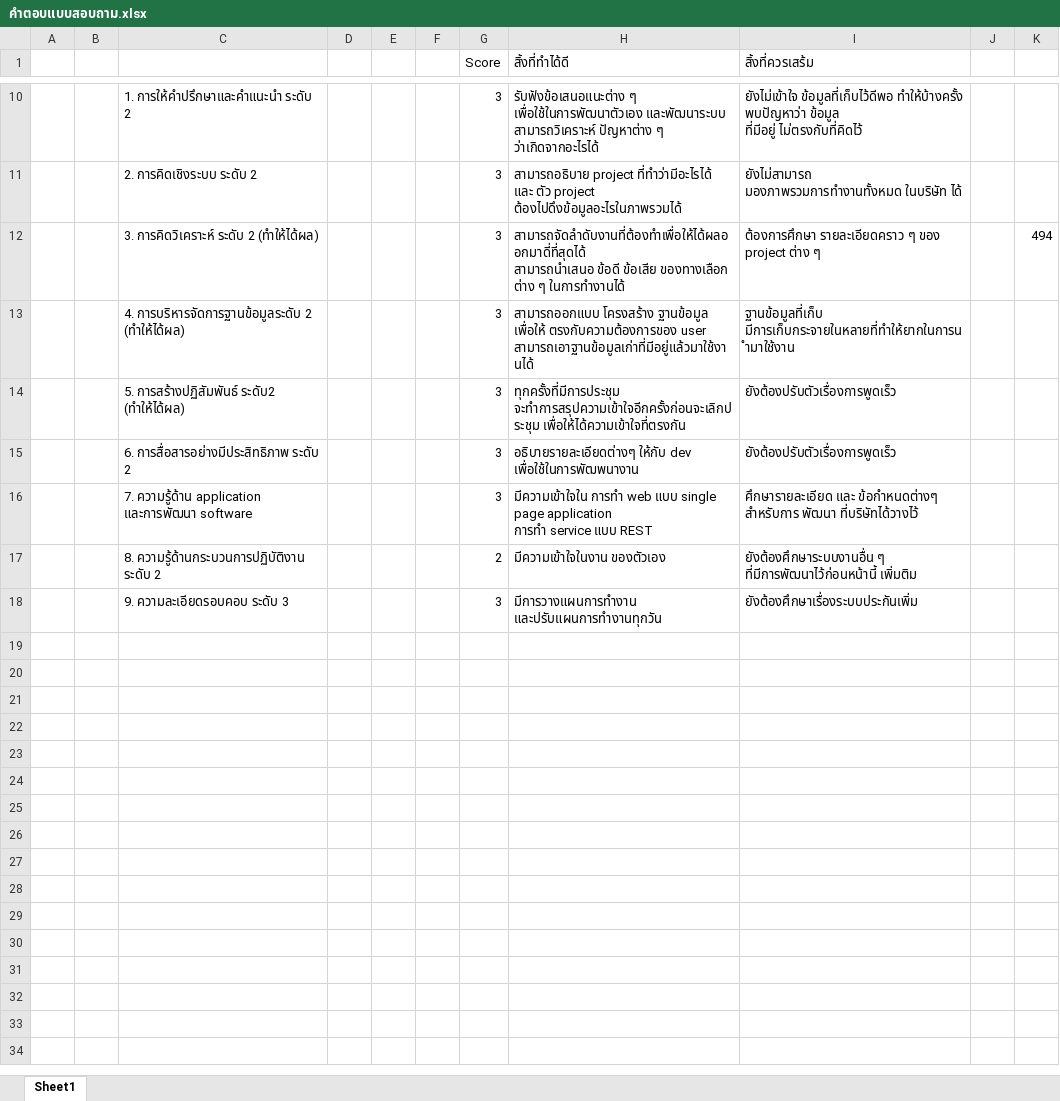
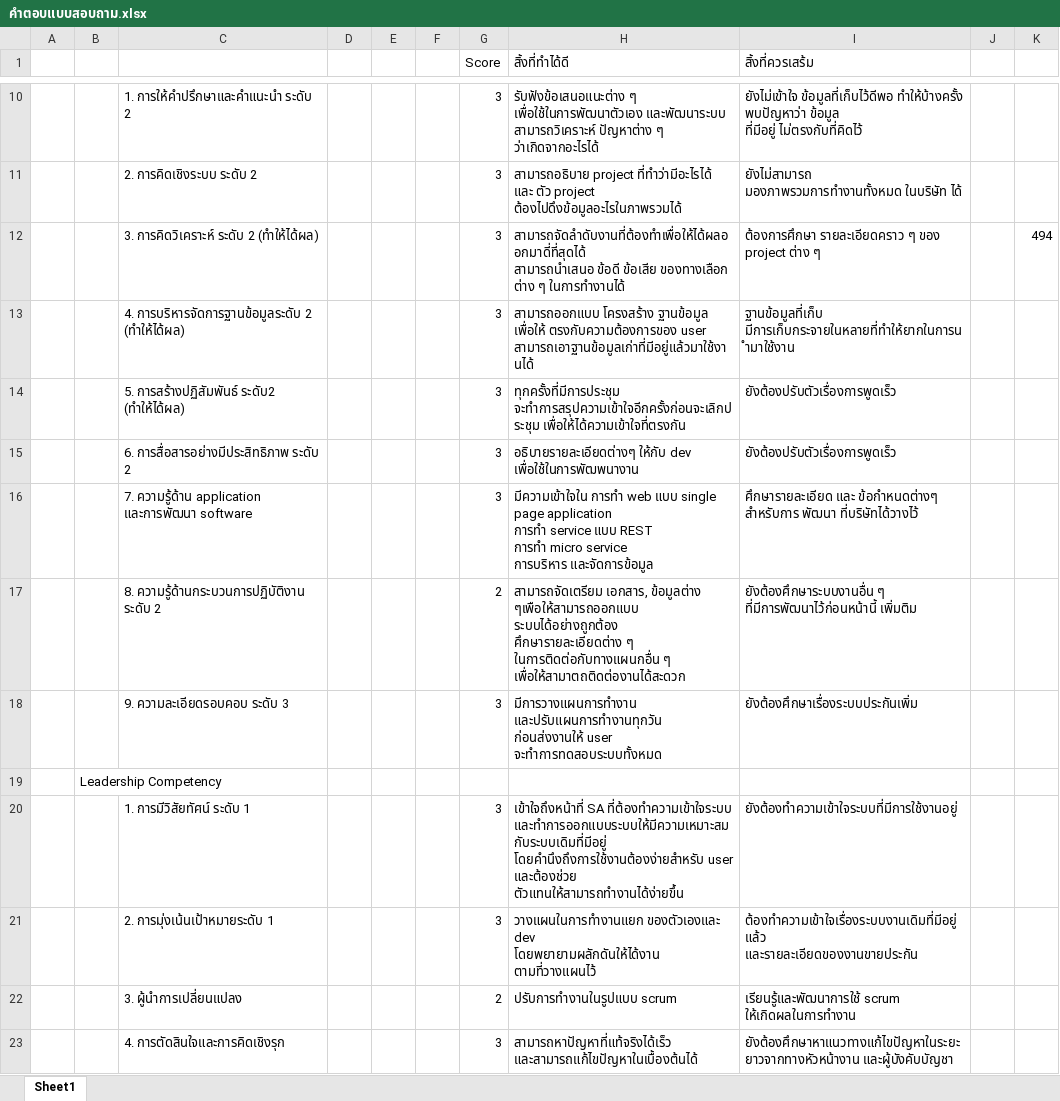
Before and after one commit to bible666/my_app, an Excel workbook: Ocean/ประเมินตัวเอง 2020/คำตอบแบบสอบถาม.xlsx, sheet Sheet1, drawn as a sheet; only a part is shown, gaps mark what is left out; values as stored, in another font and other column widths than the file's, no borders; ↵ is a line break in a cell; the diff names each change by its address in the sheet, - before the commit and + after, or states it on an @@ line.

Commit message:
ocean update

```diff
--- a/Ocean/ประเมินตัวเอง 2020/คำตอบแบบสอบถาม.xlsx (sheet Sheet1)
+++ b/Ocean/ประเมินตัวเอง 2020/คำตอบแบบสอบถาม.xlsx (sheet Sheet1)
-H16 (สิ้งที่ทำได้ดี): …แบบ REST
+H16 (สิ้งที่ทำได้ดี): …แบบ REST ↵ การทำ micro service ↵ การบริหาร และจัดการข้อมูล
-H17 (สิ้งที่ทำได้ดี): มีความเข้าใจในงาน ของตัวเอง
+H17 (สิ้งที่ทำได้ดี): สามารถจัดเตรียม เอกสาร, ข้อมูลต่าง ๆเพือให้สามารถออกแบบ ระบบได้อย่างถูกต้อง ↵ ศึกษารายละเอียดต่าง ๆ ในการติดต่อกับทางแผนกอื่น ๆ เพื่อให้สามาตถติดต่องานได้สะดวก
-H18 (สิ้งที่ทำได้ดี): มีการวางแผนการทำงาน และปรับแผนการทำงานทุกวัน
+H18 (สิ้งที่ทำได้ดี): มีการวางแผนการทำงาน และปรับแผนการทำงานทุกวัน ↵ ก่อนส่งงานให้ user จะทำการทดสอบระบบทั้งหมด
+row 19:  | Leadership Competency
+row 20:  |  | 1. การมีวิสัยทัศน์ ระดับ 1 |  |  |  | 3 | เข้าใจถึงหน้าที่ SA ที่ต้องทำความเข้าใจระบบ ↵ และทำการออกแบบระบบให้มีความเหมาะสมกับระบบเดิมที่มีอยู่ โดยคำนึงถึงการใช้งานต้องง่ายสำหรับ user และต้องช่วย ตัวแทนให้สามารถทำงานได้ง่ายขึ้น | ยังต้องทำความเข้าใจระบบที่มีการใช้งานอยู่
+row 21:  |  | 2. การมุ่งเน้นเป้าหมายระดับ 1 |  |  |  | 3 | วางแผนในการทำงานแยก ของตัวเองและ dev ↵ โดยพยายามผลักดันให้ได้งาน ตามที่วางแผนไว้ | ต้องทำความเข้าใจเรื่องระบบงานเดิมที่มีอยู่แล้ว ↵ และรายละเอียดของงานขายประกัน
+row 22:  |  | 3. ผู้นำการเปลี่ยนแปลง |  |  |  | 2 | ปรับการทำงานในรูปแบบ scrum | เรียนรู้และพัฒนาการใช้ scrum ให้เกิดผลในการทำงาน
+row 23:  |  | 4. การตัดสินใจและการคิดเชิงรุก |  |  |  | 3 | สามารถหาปัญหาที่แท้จริงได้เร็ว และสามารถแก้ไขปัญหาในเบื้องต้นได้ | ยังต้องศึกษาหาแนวทางแก้ไขปัญหาในระยะยาวจากทางหัวหน้างาน และผู้บังคับบัญชา
```
